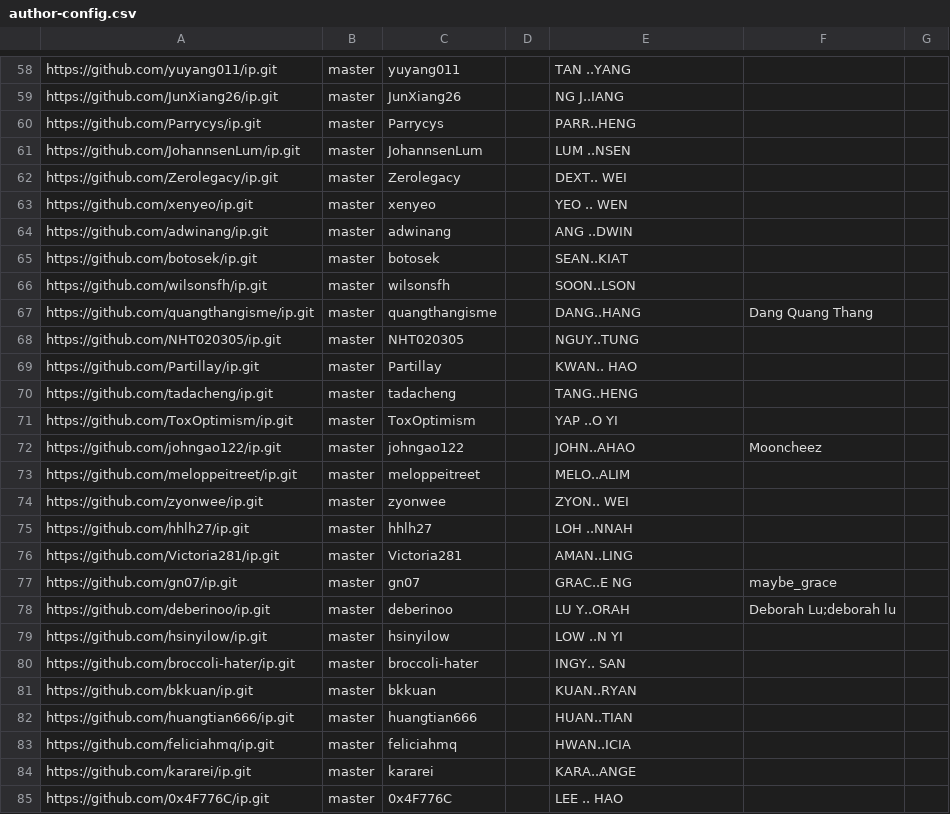
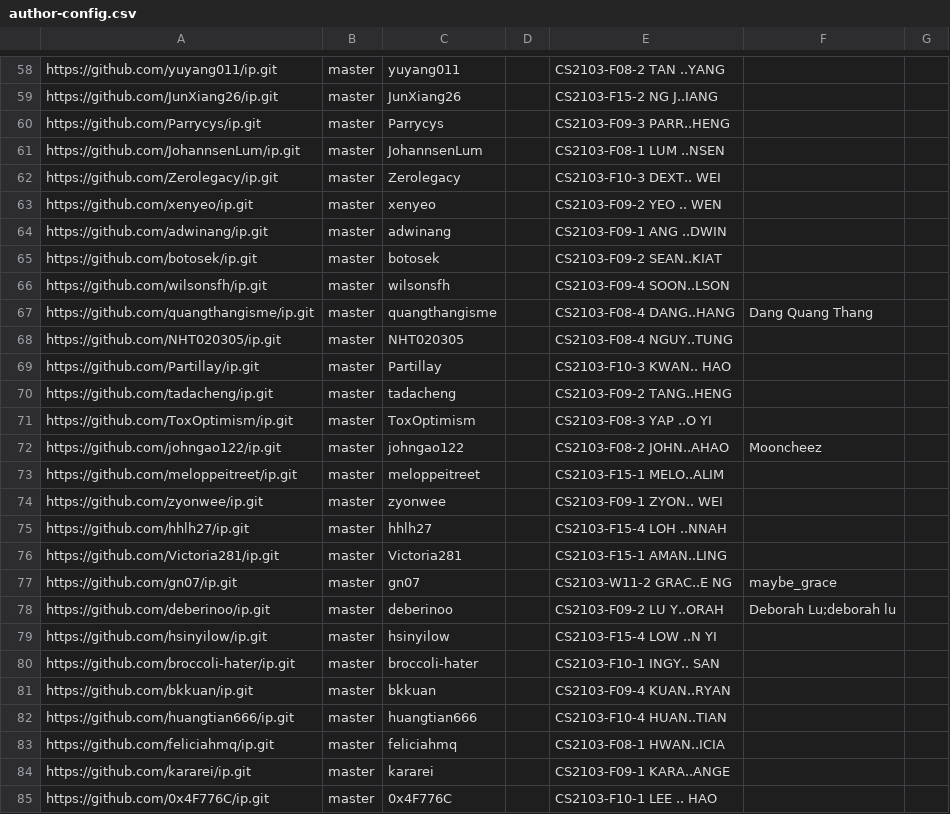
Before and after one commit to nus-cs2103-AY2425S2/ip-dashboard, a CSV file: configs/author-config.csv, drawn as a sheet; only a part is shown, gaps mark what is left out; the diff covers the shown part only; the diff names each change by its address in the sheet, - before the commit and + after, or states it on an @@ line.

```diff
--- a/configs/author-config.csv
+++ b/configs/author-config.csv
-E58: TAN ..YANG
+E58: CS2103-F08-2 TAN ..YANG
-E59: NG J..IANG
+E59: CS2103-F15-2 NG J..IANG
-E60: PARR..HENG
+E60: CS2103-F09-3 PARR..HENG
-E61: LUM ..NSEN
+E61: CS2103-F08-1 LUM ..NSEN
-E62: DEXT.. WEI
+E62: CS2103-F10-3 DEXT.. WEI
-E63: YEO .. WEN
+E63: CS2103-F09-2 YEO .. WEN
-E64: ANG ..DWIN
+E64: CS2103-F09-1 ANG ..DWIN
-E65: SEAN..KIAT
+E65: CS2103-F09-2 SEAN..KIAT
-E66: SOON..LSON
+E66: CS2103-F09-4 SOON..LSON
-E67: DANG..HANG
+E67: CS2103-F08-4 DANG..HANG
-E68: NGUY..TUNG
+E68: CS2103-F08-4 NGUY..TUNG
-E69: KWAN.. HAO
+E69: CS2103-F10-3 KWAN.. HAO
-E70: TANG..HENG
+E70: CS2103-F09-2 TANG..HENG
-E71: YAP ..O YI
+E71: CS2103-F08-3 YAP ..O YI
-E72: JOHN..AHAO
+E72: CS2103-F08-2 JOHN..AHAO
-E73: MELO..ALIM
+E73: CS2103-F15-1 MELO..ALIM
-E74: ZYON.. WEI
+E74: CS2103-F09-1 ZYON.. WEI
-E75: LOH ..NNAH
+E75: CS2103-F15-4 LOH ..NNAH
-E76: AMAN..LING
+E76: CS2103-F15-1 AMAN..LING
-E77: GRAC..E NG
+E77: CS2103-W11-2 GRAC..E NG
-E78: LU Y..ORAH
+E78: CS2103-F09-2 LU Y..ORAH
-E79: LOW ..N YI
+E79: CS2103-F15-4 LOW ..N YI
-E80: INGY.. SAN
+E80: CS2103-F10-1 INGY.. SAN
-E81: KUAN..RYAN
+E81: CS2103-F09-4 KUAN..RYAN
-E82: HUAN..TIAN
+E82: CS2103-F10-4 HUAN..TIAN
-E83: HWAN..ICIA
+E83: CS2103-F08-1 HWAN..ICIA
-E84: KARA..ANGE
+E84: CS2103-F09-1 KARA..ANGE
-E85: LEE .. HAO
+E85: CS2103-F10-1 LEE .. HAO
```
Also changed, not shown: 65 edited cells elsewhere in this file.
